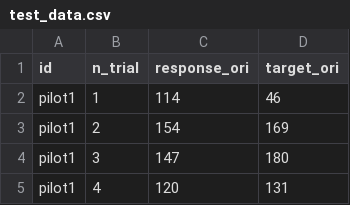
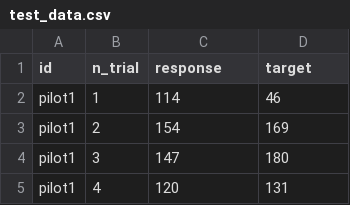
Before and after one commit to eddjberry/precision-mixture-model, a CSV file: test_data.csv, drawn as a sheet; only a part is shown; the diff names each change by its address in the sheet, - before the commit and + after, or states it on an @@ line.

```diff
--- a/test_data.csv
+++ b/test_data.csv
-C1: response_ori
+C1: response
-D1: target_ori
+D1: target
```
Also changed, not shown: 4 other files.
